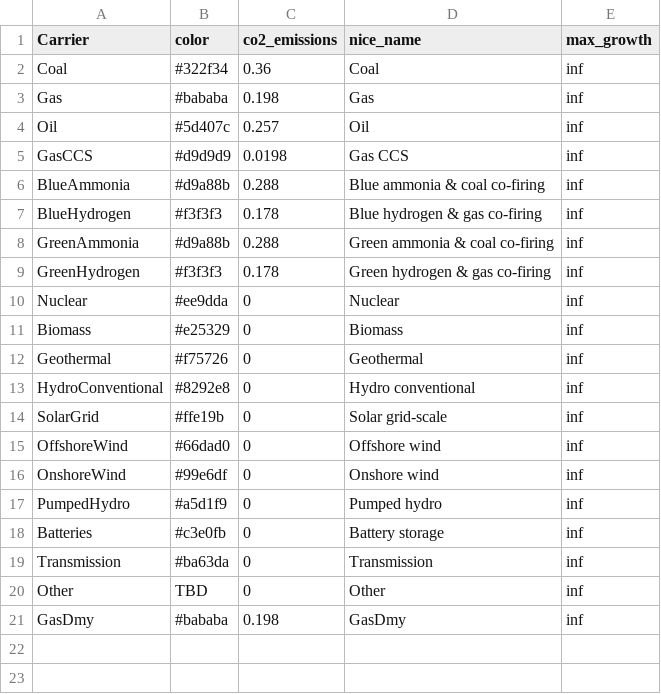
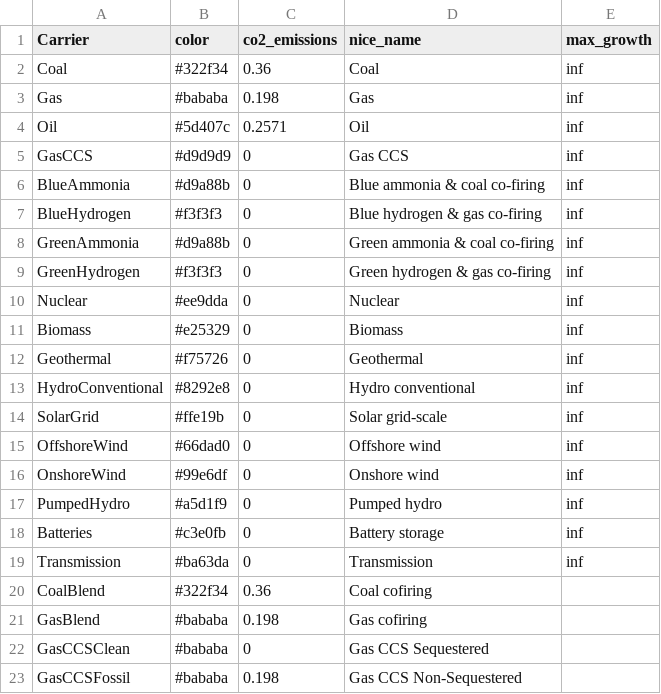
Before and after one commit to transition-zero/tza-pypsa, a CSV file: stock_models/Japan/carriers.csv, drawn as a sheet.

```diff
--- a/stock_models/Japan/carriers.csv
+++ b/stock_models/Japan/carriers.csv
@@ -3,8 +3,8 @@ Coal,#322f34,0.36,Coal,inf
 Gas,#bababa,0.198,Gas,inf
-Oil,#5d407c,0.257,Oil,inf
-GasCCS,#d9d9d9,0.0198,Gas CCS,inf
-BlueAmmonia,#d9a88b,0.288,Blue ammonia & coal co-firing,inf
-BlueHydrogen,#f3f3f3,0.178,Blue hydrogen & gas co-firing,inf
-GreenAmmonia,#d9a88b,0.288,Green ammonia & coal co-firing,inf
-GreenHydrogen,#f3f3f3,0.178,Green hydrogen & gas co-firing,inf
+Oil,#5d407c,0.2571,Oil,inf
+GasCCS,#d9d9d9,0,Gas CCS,inf
+BlueAmmonia,#d9a88b,0,Blue ammonia &  coal co-firing,inf
+BlueHydrogen,#f3f3f3,0,Blue hydrogen  & gas co-firing,inf
+GreenAmmonia,#d9a88b,0,Green ammonia &  coal co-firing,inf
+GreenHydrogen,#f3f3f3,0,Green hydrogen  & gas co-firing,inf
 Nuclear,#ee9dda,0,Nuclear,inf
@@ -19,3 +19,5 @@ Batteries,#c3e0fb,0,Battery storage,inf
 Transmission,#ba63da,0,Transmission,inf
-Other,TBD,0,Other,inf
-GasDmy,#bababa,0.198,GasDmy,inf
+CoalBlend,#322f34,0.36,Coal cofiring,
+GasBlend,#bababa,0.198,Gas cofiring,
+GasCCSClean,#bababa,0,Gas CCS Sequestered,
+GasCCSFossil,#bababa,0.198,Gas CCS Non-Sequestered,
```
Also changed, not shown: stock_models/Japan/links.csv, stock_models/Japan/storage_units.csv, 6 other files.
